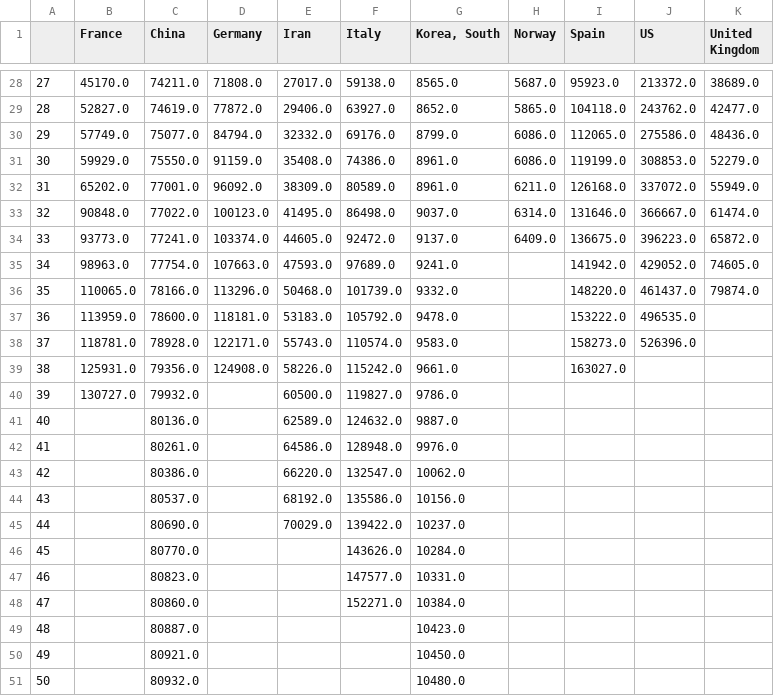
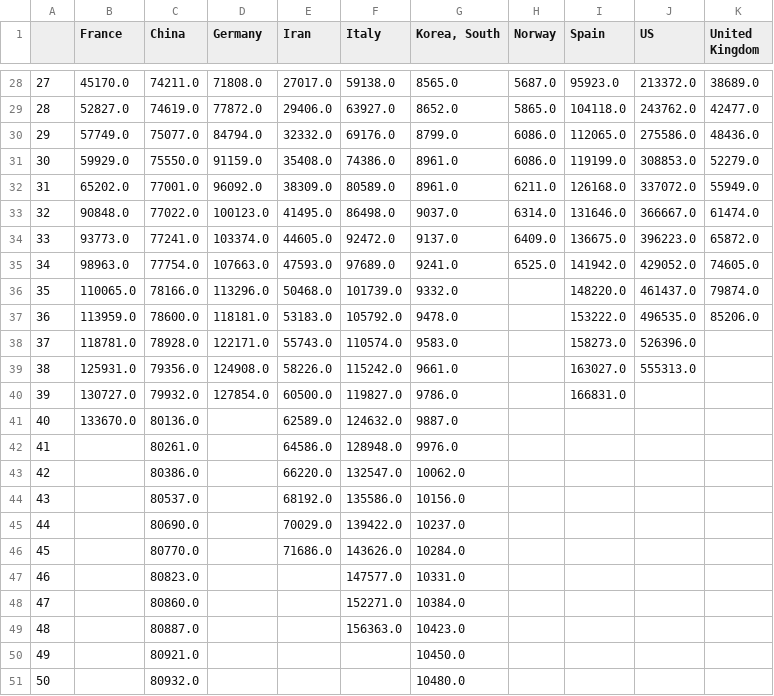
Before and after one commit to akakicreations/covid19-project, a CSV file: covid19_data_drive_from100.csv, drawn as a sheet; only a part is shown, gaps mark what is left out.

```diff
--- a/covid19_data_drive_from100.csv
+++ b/covid19_data_drive_from100.csv
@@ -34,9 +34,9 @@
 33;93773.0;77241.0;103374.0;44605.0;92472.0;9137.0;6409.0;136675.0;396223.0;65872.0
-34;98963.0;77754.0;107663.0;47593.0;97689.0;9241.0;;141942.0;429052.0;74605.0
+34;98963.0;77754.0;107663.0;47593.0;97689.0;9241.0;6525.0;141942.0;429052.0;74605.0
 35;110065.0;78166.0;113296.0;50468.0;101739.0;9332.0;;148220.0;461437.0;79874.0
-36;113959.0;78600.0;118181.0;53183.0;105792.0;9478.0;;153222.0;496535.0;
+36;113959.0;78600.0;118181.0;53183.0;105792.0;9478.0;;153222.0;496535.0;85206.0
 37;118781.0;78928.0;122171.0;55743.0;110574.0;9583.0;;158273.0;526396.0;
-38;125931.0;79356.0;124908.0;58226.0;115242.0;9661.0;;163027.0;;
-39;130727.0;79932.0;;60500.0;119827.0;9786.0;;;;
-40;;80136.0;;62589.0;124632.0;9887.0;;;;
+38;125931.0;79356.0;124908.0;58226.0;115242.0;9661.0;;163027.0;555313.0;
+39;130727.0;79932.0;127854.0;60500.0;119827.0;9786.0;;166831.0;;
+40;133670.0;80136.0;;62589.0;124632.0;9887.0;;;;
 41;;80261.0;;64586.0;128948.0;9976.0;;;;
@@ -45,6 +45,6 @@
 44;;80690.0;;70029.0;139422.0;10237.0;;;;
-45;;80770.0;;;143626.0;10284.0;;;;
+45;;80770.0;;71686.0;143626.0;10284.0;;;;
 46;;80823.0;;;147577.0;10331.0;;;;
 47;;80860.0;;;152271.0;10384.0;;;;
-48;;80887.0;;;;10423.0;;;;
+48;;80887.0;;;156363.0;10423.0;;;;
 49;;80921.0;;;;10450.0;;;;
```
Also changed, not shown: covid19_data_drive_days.csv, covid19_spain_ccaa_evolution2.csv, 18 other files.
